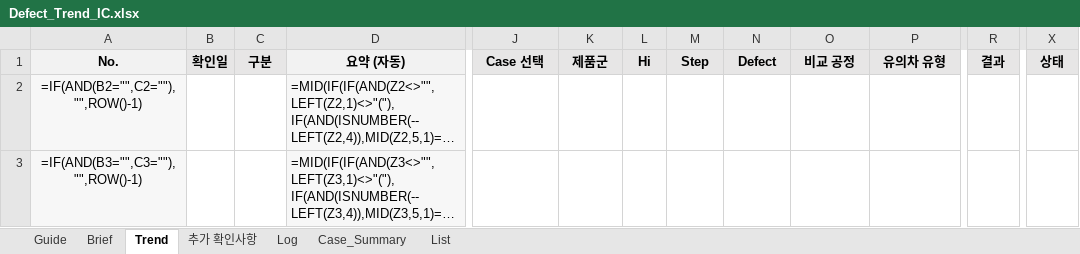
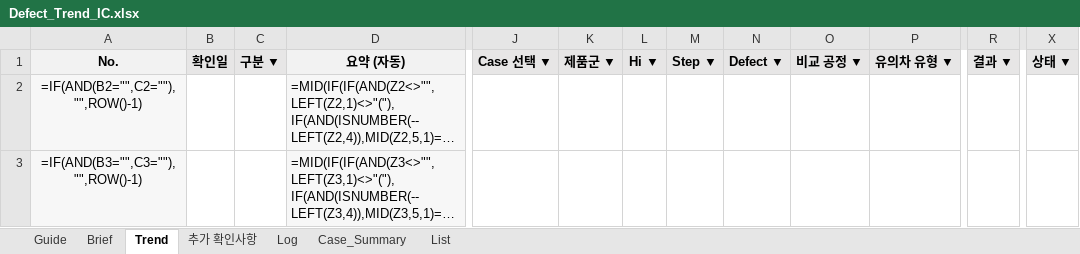
Before and after one commit to hanoul2068/my-brief, an Excel workbook: defect_trend/Defect_Trend_IC.xlsx, sheet Trend, drawn as a sheet; only a part is shown, gaps mark what is left out; long unchanged cells end in …; values as stored, in another font and other column widths than the file's, no borders; formulas without a stored value are shown as written; conditional formats not drawn; the diff names each change by its address in the sheet, - before the commit and + after, or states it on an @@ line.

```diff
--- a/defect_trend/Defect_Trend_IC.xlsx (sheet Trend)
+++ b/defect_trend/Defect_Trend_IC.xlsx (sheet Trend)
-C1: 구분
+C1: 구분 ▼
-J1: Case 선택
+J1: Case 선택 ▼
-K1: 제품군
+K1: 제품군 ▼
-L1: Hi
+L1: Hi ▼
-M1: Step
+M1: Step ▼
-N1: Defect
+N1: Defect ▼
-O1: 비교 공정
+O1: 비교 공정 ▼
-P1: 유의차 유형
+P1: 유의차 유형 ▼
-R1: 결과
+R1: 결과 ▼
-X1: 상태
+X1: 상태 ▼
```
Also changed, not shown: sheet List, sheet 추가 확인사항, sheet Guide, defect_trend/Defect_Trend_CJ.xlsx, defect_trend/Defect_Trend_통합.xlsx.
